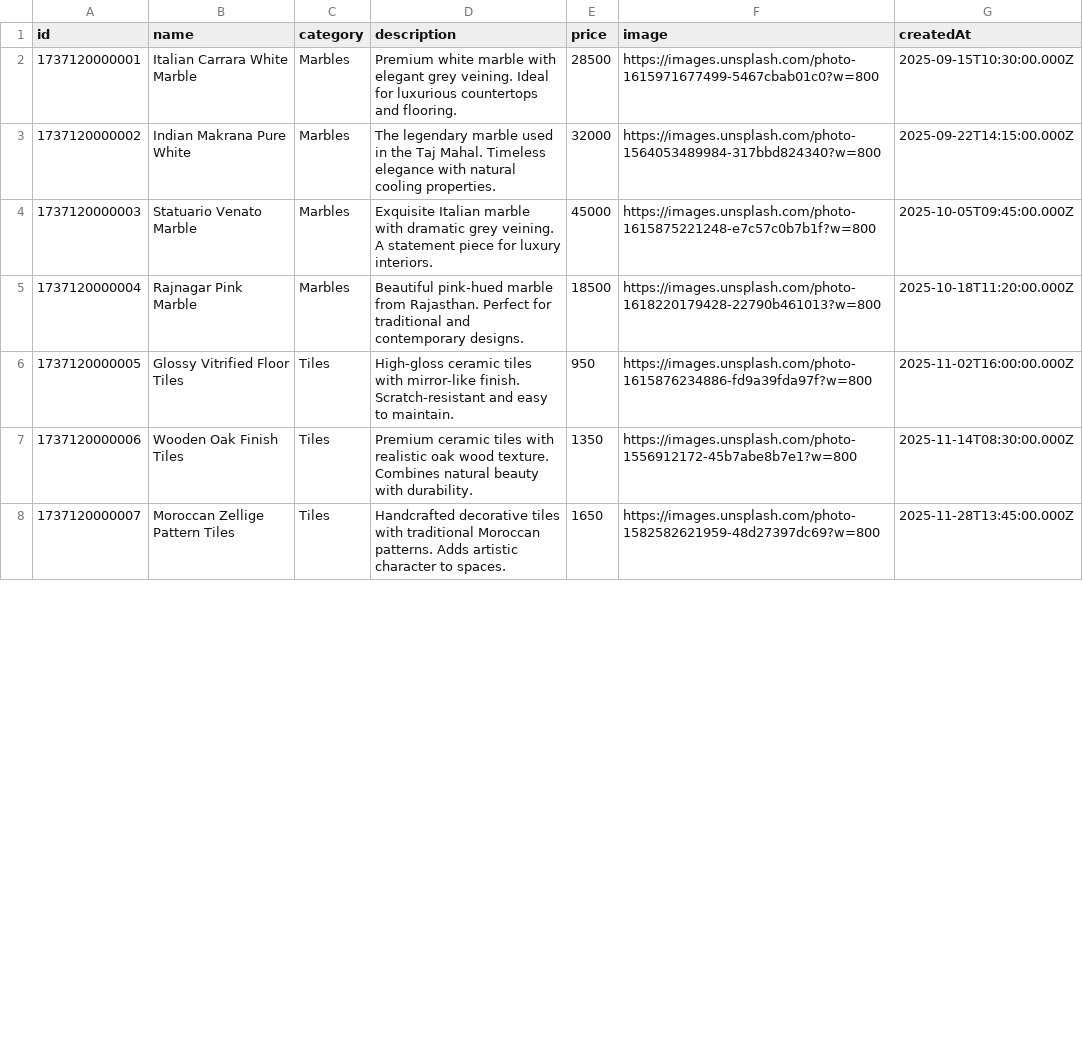
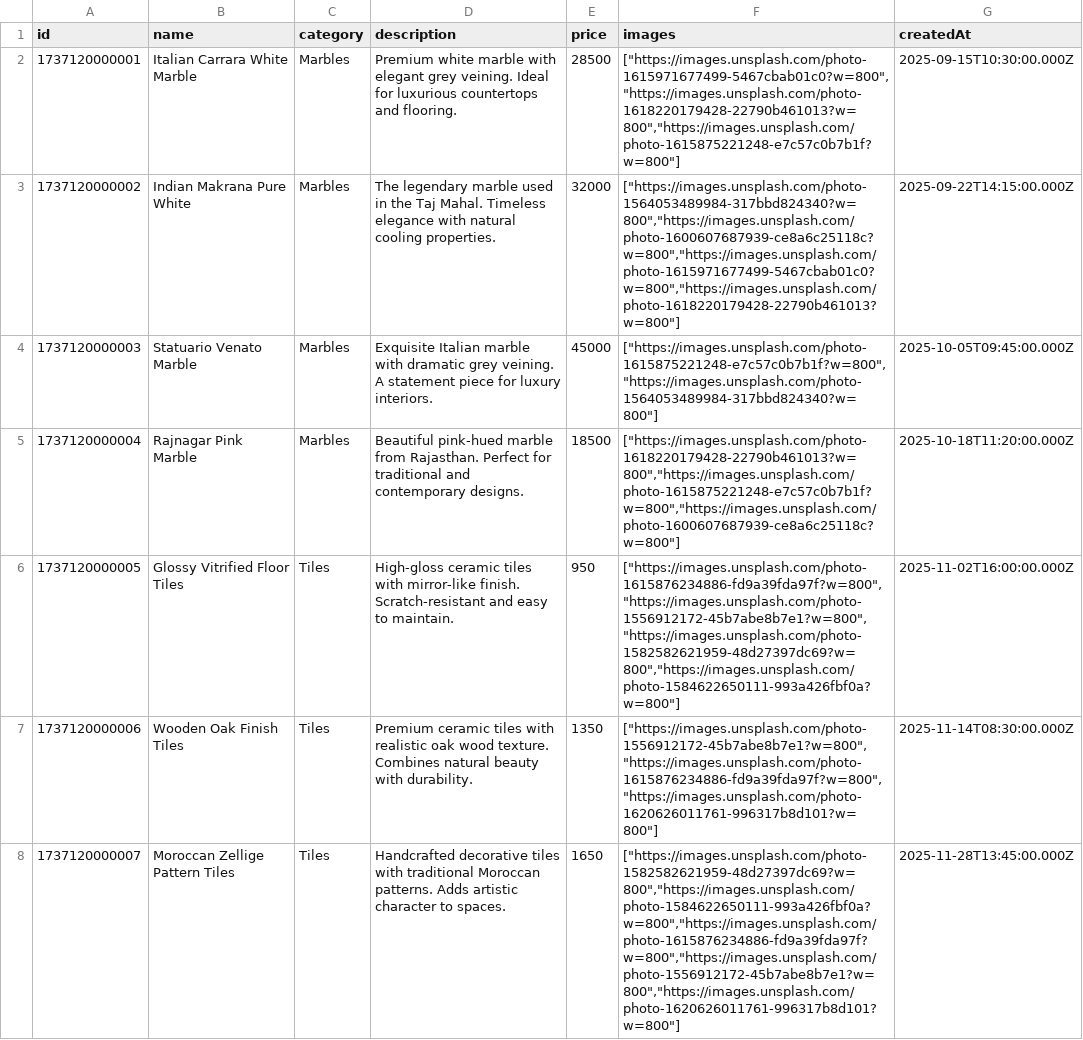
Before and after one commit to ayushmaninbox/marble-site, a CSV file: data/products.csv, drawn as a sheet; only a part is shown; the diff covers the shown part only.

```diff
--- a/data/products.csv
+++ b/data/products.csv
@@ -1,8 +1,8 @@
-"id","name","category","description","price","image","createdAt"
-"1737120000001","Italian Carrara White Marble","Marbles","Premium white marble with elegant grey veining. Ideal for luxurious countertops and flooring.","28500","https://images.unsplash.com/photo-1615971677499-5467cbab01c0?w=800","2025-09-15T10:30:00.000Z"
-"1737120000002","Indian Makrana Pure White","Marbles","The legendary marble used in the Taj Mahal. Timeless elegance with natural cooling properties.","32000","https://images.unsplash.com/photo-1564053489984-317bbd824340?w=800","2025-09-22T14:15:00.000Z"
-"1737120000003","Statuario Venato Marble","Marbles","Exquisite Italian marble with dramatic grey veining. A statement piece for luxury interiors.","45000","https://images.unsplash.com/photo-1615875221248-e7c57c0b7b1f?w=800","2025-10-05T09:45:00.000Z"
-"1737120000004","Rajnagar Pink Marble","Marbles","Beautiful pink-hued marble from Rajasthan. Perfect for traditional and contemporary designs.","18500","https://images.unsplash.com/photo-1618220179428-22790b461013?w=800","2025-10-18T11:20:00.000Z"
-"1737120000005","Glossy Vitrified Floor Tiles","Tiles","High-gloss ceramic tiles with mirror-like finish. Scratch-resistant and easy to maintain.","950","https://images.unsplash.com/photo-1615876234886-fd9a39fda97f?w=800","2025-11-02T16:00:00.000Z"
-"1737120000006","Wooden Oak Finish Tiles","Tiles","Premium ceramic tiles with realistic oak wood texture. Combines natural beauty with durability.","1350","https://images.unsplash.com/photo-1556912172-45b7abe8b7e1?w=800","2025-11-14T08:30:00.000Z"
-"1737120000007","Moroccan Zellige Pattern Tiles","Tiles","Handcrafted decorative tiles with traditional Moroccan patterns. Adds artistic character to spaces.","1650","https://images.unsplash.com/photo-1582582621959-48d27397dc69?w=800","2025-11-28T13:45:00.000Z"
+"id","name","category","description","price","images","createdAt"
+"1737120000001","Italian Carrara White Marble","Marbles","Premium white marble with elegant grey veining. Ideal for luxurious countertops and flooring.","28500","[""https://images.unsplash.com/photo-1615971677499-5467cbab01c0?w=800"",""https://images.unsplash.com/photo-1618220179428-22790b461013?w=800"",""https://images.unsplash.com/photo-1615875221248-e7c57c0b7b1f?w=800""]","2025-09-15T10:30:00.000Z"
+"1737120000002","Indian Makrana Pure White","Marbles","The legendary marble used in the Taj Mahal. Timeless elegance with natural cooling properties.","32000","[""https://images.unsplash.com/photo-1564053489984-317bbd824340?w=800"",""https://images.unsplash.com/photo-1600607687939-ce8a6c25118c?w=800"",""https://images.unsplash.com/photo-1615971677499-5467cbab01c0?w=800"",""https://images.unsplash.com/photo-1618220179428-22790b461013?w=800""]","2025-09-22T14:15:00.000Z"
+"1737120000003","Statuario Venato Marble","Marbles","Exquisite Italian marble with dramatic grey veining. A statement piece for luxury interiors.","45000","[""https://images.unsplash.com/photo-1615875221248-e7c57c0b7b1f?w=800"",""https://images.unsplash.com/photo-1564053489984-317bbd824340?w=800""]","2025-10-05T09:45:00.000Z"
+"1737120000004","Rajnagar Pink Marble","Marbles","Beautiful pink-hued marble from Rajasthan. Perfect for traditional and contemporary designs.","18500","[""https://images.unsplash.com/photo-1618220179428-22790b461013?w=800"",""https://images.unsplash.com/photo-1615875221248-e7c57c0b7b1f?w=800"",""https://images.unsplash.com/photo-1600607687939-ce8a6c25118c?w=800""]","2025-10-18T11:20:00.000Z"
+"1737120000005","Glossy Vitrified Floor Tiles","Tiles","High-gloss ceramic tiles with mirror-like finish. Scratch-resistant and easy to maintain.","950","[""https://images.unsplash.com/photo-1615876234886-fd9a39fda97f?w=800"",""https://images.unsplash.com/photo-1556912172-45b7abe8b7e1?w=800"",""https://images.unsplash.com/photo-1582582621959-48d27397dc69?w=800"",""https://images.unsplash.com/photo-1584622650111-993a426fbf0a?w=800""]","2025-11-02T16:00:00.000Z"
+"1737120000006","Wooden Oak Finish Tiles","Tiles","Premium ceramic tiles with realistic oak wood texture. Combines natural beauty with durability.","1350","[""https://images.unsplash.com/photo-1556912172-45b7abe8b7e1?w=800"",""https://images.unsplash.com/photo-1615876234886-fd9a39fda97f?w=800"",""https://images.unsplash.com/photo-1620626011761-996317b8d101?w=800""]","2025-11-14T08:30:00.000Z"
+"1737120000007","Moroccan Zellige Pattern Tiles","Tiles","Handcrafted decorative tiles with traditional Moroccan patterns. Adds artistic character to spaces.","1650","[""https://images.unsplash.com/photo-1582582621959-48d27397dc69?w=800"",""https://images.unsplash.com/photo-1584622650111-993a426fbf0a?w=800"",""https://images.unsplash.com/photo-1615876234886-fd9a39fda97f?w=800"",""https://images.unsplash.com/photo-1556912172-45b7abe8b7e1?w=800"",""https://images.unsplash.com/photo-1620626011761-996317b8d101?w=800""]","2025-11-28T13:45:00.000Z"
```
Also changed, not shown: 7 edited cells elsewhere in this file, 13 other files.
